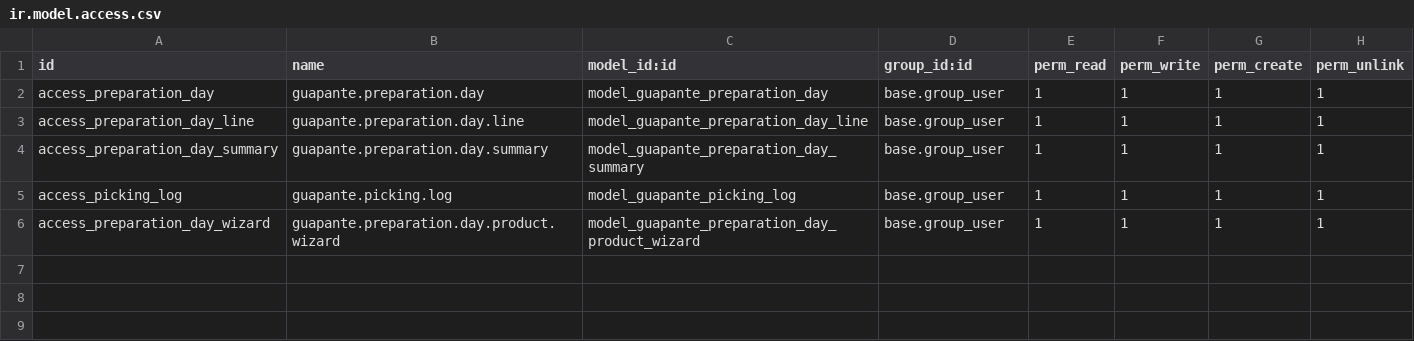
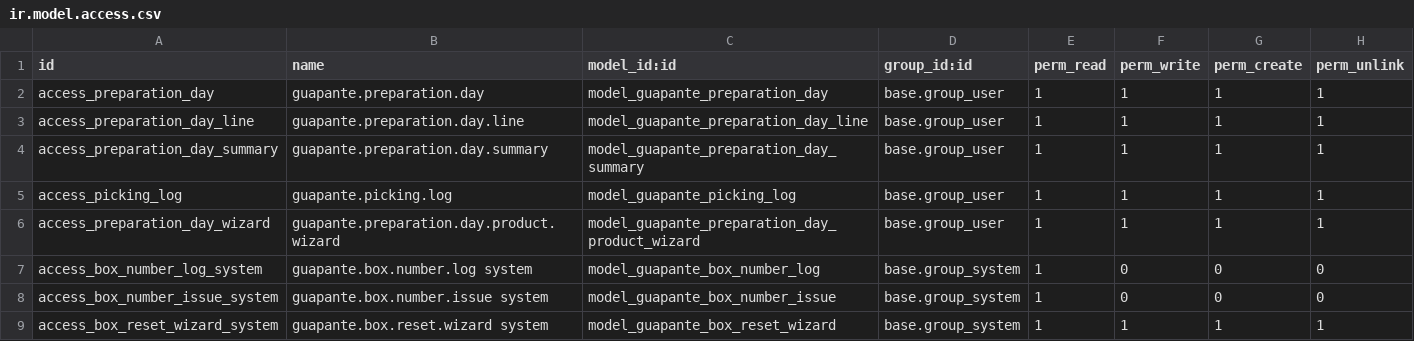
Before and after one commit to davidhdzara/guapante, a CSV file: ist_preparation_day/security/ir.model.access.csv, drawn as a sheet.

```diff
--- a/ist_preparation_day/security/ir.model.access.csv
+++ b/ist_preparation_day/security/ir.model.access.csv
@@ -6 +6,4 @@ access_picking_log,guapante.picking.log,model_guapante_picking_log,base.group_us
 access_preparation_day_wizard,guapante.preparation.day.product.wizard,model_guapante_preparation_day_product_wizard,base.group_user,1,1,1,1
+access_box_number_log_system,guapante.box.number.log system,model_guapante_box_number_log,base.group_system,1,0,0,0
+access_box_number_issue_system,guapante.box.number.issue system,model_guapante_box_number_issue,base.group_system,1,0,0,0
+access_box_reset_wizard_system,guapante.box.reset.wizard system,model_guapante_box_reset_wizard,base.group_system,1,1,1,1
```
Also changed, not shown: 15 other files.
